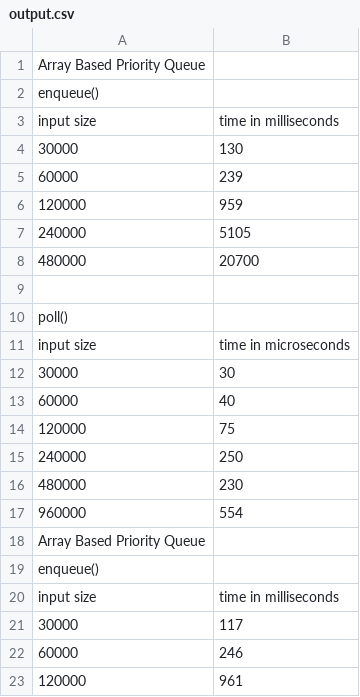
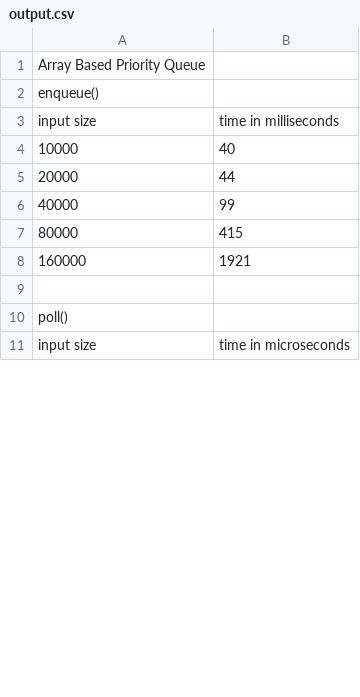
Before and after one commit to sanchitakanade/JavaProjects, a CSV file: Git_CS310_PriorityQueue/output.csv, drawn as a sheet; only a part is shown; the diff covers the shown part only.

Commit message:
second commit - changed input size

```diff
--- a/Git_CS310_PriorityQueue/output.csv
+++ b/Git_CS310_PriorityQueue/output.csv
@@ -3,7 +3,7 @@ enqueue()
 input size,time in milliseconds
-30000,130
-60000,239
-120000,959
-240000,5105
-480000,20700
+10000,40
+20000,44
+40000,99
+80000,415
+160000,1921
 
@@ -11,13 +11 @@ poll()
 input size,time in microseconds
-30000,30
-60000,40
-120000,75
-240000,250
-480000,230
-960000,554
-Array Based Priority Queue
-enqueue()
-input size,time in milliseconds
-30000,117
-60000,246
-120000,961
```
Also changed, not shown: 48 added rows, 14 removed rows, 7 moved rows and 32 edited cells elsewhere in this file, 1 other file.
